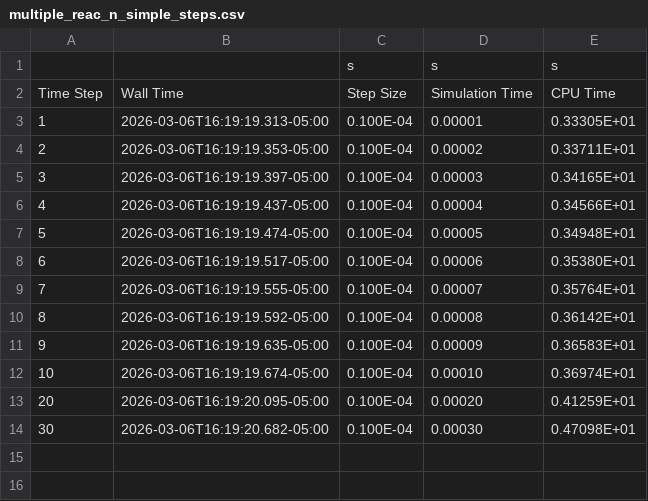
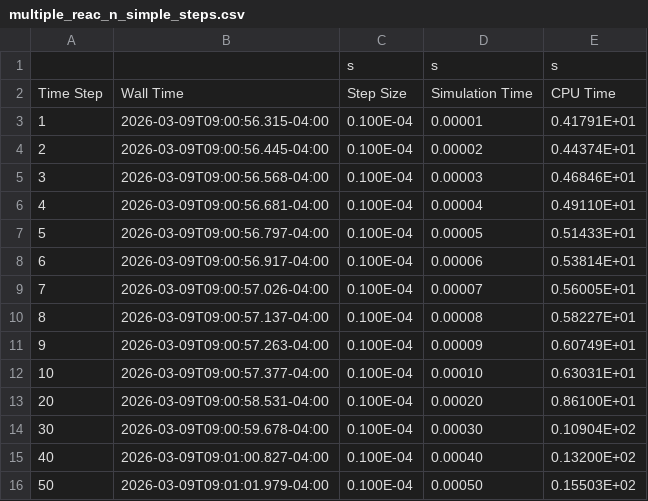
Before and after one commit to drfailer/fds, a CSV file: test_cases/gold/multiple_reac_3mesh/multiple_reac_n_simple_steps.csv, drawn as a sheet.

```diff
--- a/test_cases/gold/multiple_reac_3mesh/multiple_reac_n_simple_steps.csv
+++ b/test_cases/gold/multiple_reac_3mesh/multiple_reac_n_simple_steps.csv
@@ -2,13 +2,15 @@
 Time Step,Wall Time,Step Size,Simulation Time,CPU Time
-       1,2026-03-06T16:19:19.313-05:00, 0.100E-04,   0.00001, 0.33305E+01
-       2,2026-03-06T16:19:19.353-05:00, 0.100E-04,   0.00002, 0.33711E+01
-       3,2026-03-06T16:19:19.397-05:00, 0.100E-04,   0.00003, 0.34165E+01
-       4,2026-03-06T16:19:19.437-05:00, 0.100E-04,   0.00004, 0.34566E+01
-       5,2026-03-06T16:19:19.474-05:00, 0.100E-04,   0.00005, 0.34948E+01
-       6,2026-03-06T16:19:19.517-05:00, 0.100E-04,   0.00006, 0.35380E+01
-       7,2026-03-06T16:19:19.555-05:00, 0.100E-04,   0.00007, 0.35764E+01
-       8,2026-03-06T16:19:19.592-05:00, 0.100E-04,   0.00008, 0.36142E+01
-       9,2026-03-06T16:19:19.635-05:00, 0.100E-04,   0.00009, 0.36583E+01
-      10,2026-03-06T16:19:19.674-05:00, 0.100E-04,   0.00010, 0.36974E+01
-      20,2026-03-06T16:19:20.095-05:00, 0.100E-04,   0.00020, 0.41259E+01
-      30,2026-03-06T16:19:20.682-05:00, 0.100E-04,   0.00030, 0.47098E+01
+       1,2026-03-09T09:00:56.315-04:00, 0.100E-04,   0.00001, 0.41791E+01
+       2,2026-03-09T09:00:56.445-04:00, 0.100E-04,   0.00002, 0.44374E+01
+       3,2026-03-09T09:00:56.568-04:00, 0.100E-04,   0.00003, 0.46846E+01
+       4,2026-03-09T09:00:56.681-04:00, 0.100E-04,   0.00004, 0.49110E+01
+       5,2026-03-09T09:00:56.797-04:00, 0.100E-04,   0.00005, 0.51433E+01
+       6,2026-03-09T09:00:56.917-04:00, 0.100E-04,   0.00006, 0.53814E+01
+       7,2026-03-09T09:00:57.026-04:00, 0.100E-04,   0.00007, 0.56005E+01
+       8,2026-03-09T09:00:57.137-04:00, 0.100E-04,   0.00008, 0.58227E+01
+       9,2026-03-09T09:00:57.263-04:00, 0.100E-04,   0.00009, 0.60749E+01
+      10,2026-03-09T09:00:57.377-04:00, 0.100E-04,   0.00010, 0.63031E+01
+      20,2026-03-09T09:00:58.531-04:00, 0.100E-04,   0.00020, 0.86100E+01
+      30,2026-03-09T09:00:59.678-04:00, 0.100E-04,   0.00030, 0.10904E+02
+      40,2026-03-09T09:01:00.827-04:00, 0.100E-04,   0.00040, 0.13200E+02
+      50,2026-03-09T09:01:01.979-04:00, 0.100E-04,   0.00050, 0.15503E+02
```
Also changed, not shown: test_cases/gold/dancing_eddies_1mesh/dancing_eddies_1mesh_short_devc.csv, test_cases/gold/dancing_eddies_2mesh/dancing_eddies_embed_devc.csv, 20 other files.
